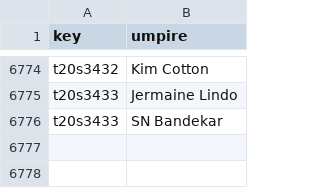
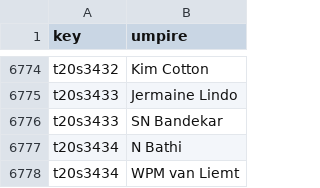
Before and after one commit to sawlachintan/cricket_data, a CSV file: t20s_data/umpires_df.csv, drawn as a sheet; only a part is shown, gaps mark what is left out; the diff names each change by its address in the sheet, - before the commit and + after, or states it on an @@ line.

```diff
--- a/t20s_data/umpires_df.csv
+++ b/t20s_data/umpires_df.csv
+row 6777: t20s3434 | N Bathi
+row 6778: t20s3434 | WPM van Liemt
```
Also changed, not shown: ipl_data/info_df.csv, ipl_data/outcome_df.csv, 14 other files.
